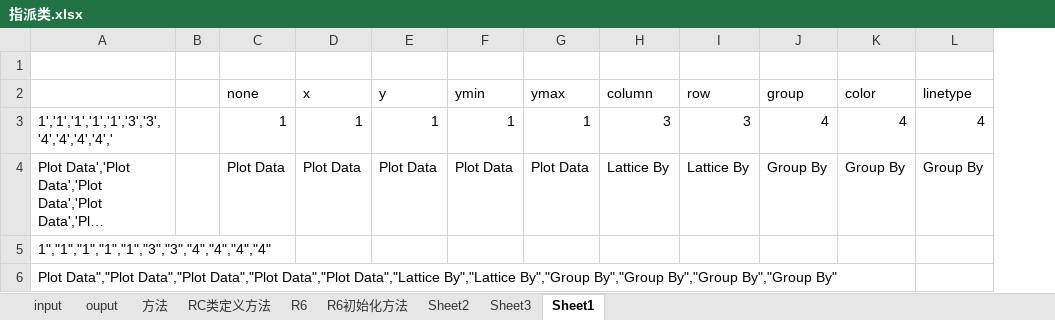
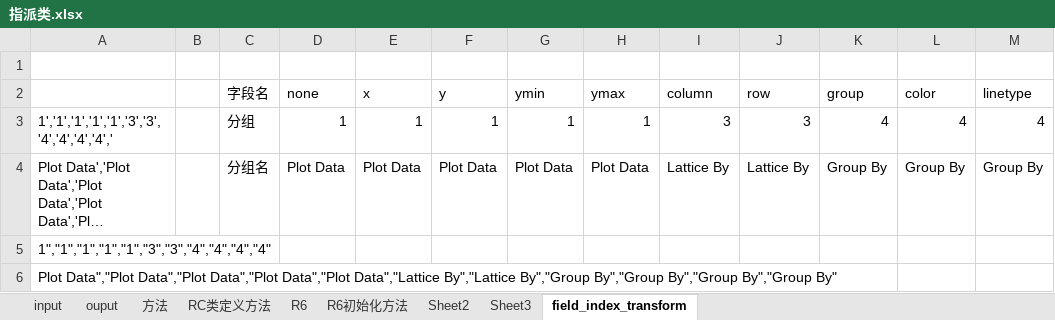
Before and after one commit to s0521/guiplot, an Excel workbook: 指派类.xlsx, sheet field_index_transform, drawn as a sheet; only a part is shown; long unchanged cells end in …; values as stored, in another font and other column widths than the file's, no borders; 1 other sheet too large or unreadable and not compared; the diff names each change by its address in the sheet, - before the commit and + after, or states it on an @@ line.

Commit message:
改进拖拽填充
1.使数字拖拽填充时不会弹出额外的对话框
2.修复了拖拽填充时发生“field_index_transform”不存在的报错（由于R6类中为使用self的缘故）

```diff
--- a/指派类.xlsx (sheet field_index_transform)
+++ b/指派类.xlsx (sheet field_index_transform)
-sheet tab: Sheet1
+sheet tab: field_index_transform
+column C (字段名), rows 3-4: 分组 | 分组名
```
Also changed, not shown: formulas that keep their value, 4 other files.
